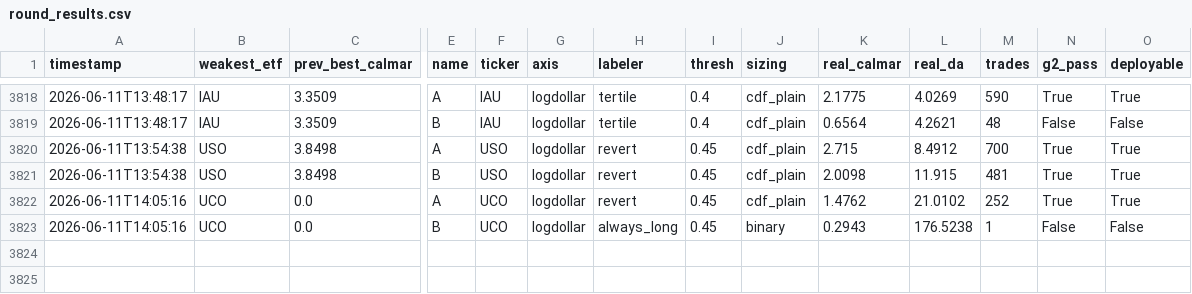
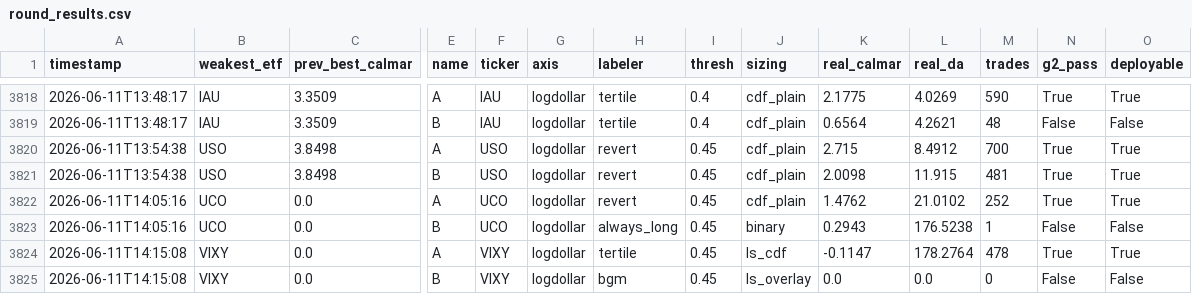
Before and after one commit to victor000000/quant-autoresearch, a CSV file: results/round_results.csv, drawn as a sheet; only a part is shown, gaps mark what is left out; rows hold the shown columns only; the diff names each change by its address in the sheet, - before the commit and + after, or states it on an @@ line.

```diff
--- a/results/round_results.csv
+++ b/results/round_results.csv
+row 3824: 2026-06-11T14:15:08 | VIXY | 0.0 | A | VIXY | logdollar | tertile | 0.45 | ls_cdf | -0.1147 | 178.2764 | 478 | True | True
+row 3825: 2026-06-11T14:15:08 | VIXY | 0.0 | B | VIXY | logdollar | bgm | 0.45 | ls_overlay | 0.0 | 0.0 | 0 | False | False
```
Also changed, not shown: 1 other file.
